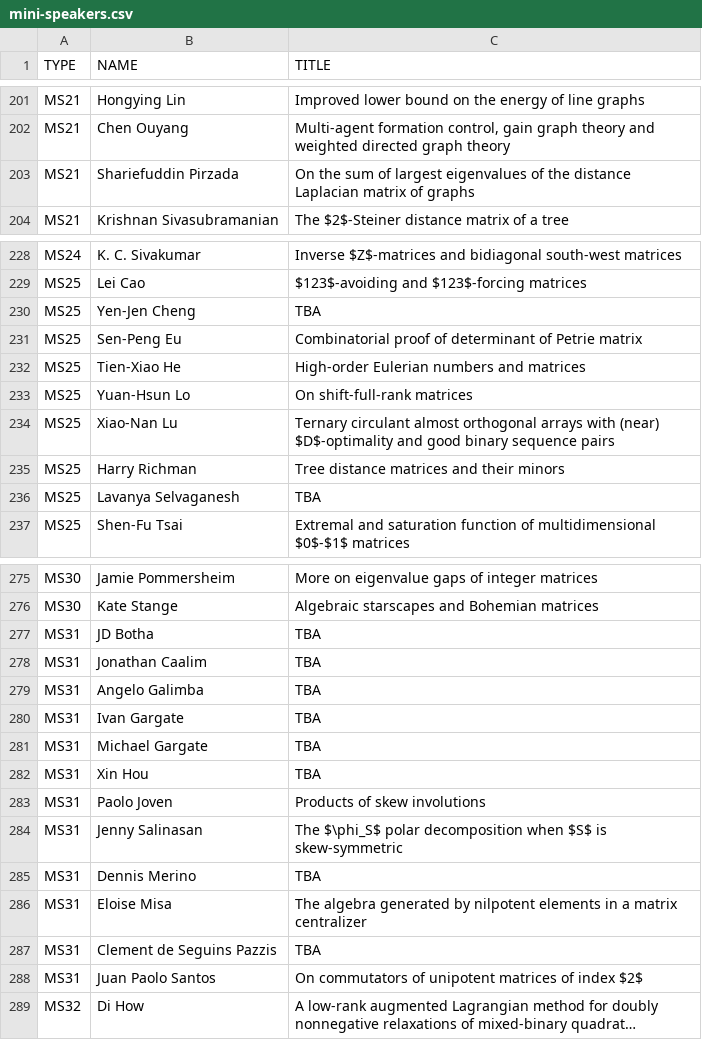
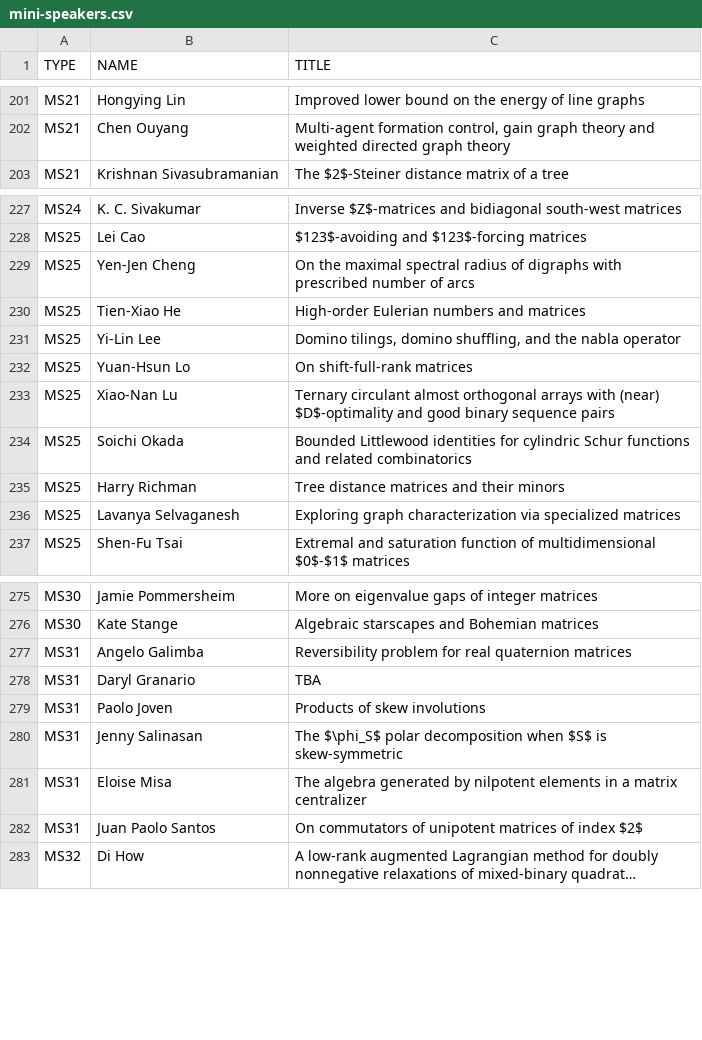
Before and after one commit to ilas2025/ilas2025.github.io, a CSV file: program/mini-speakers.csv, drawn as a sheet; only a part is shown, gaps mark what is left out; long unchanged cells end in ….

Commit message:
update minis

```diff
--- a/program/mini-speakers.csv
+++ b/program/mini-speakers.csv
@@ -202,3 +202,2 @@ MS21,Hongying Lin,Improved lower bound on the energy of line graphs
 MS21,Chen Ouyang,"Multi-agent formation control, gain graph theory and weighted directed graph theory"
-MS21,Shariefuddin Pirzada,On the sum of largest eigenvalues of the distance Laplacian matrix of graphs
 MS21,Krishnan Sivasubramanian,The $2$-Steiner distance matrix of a tree
@@ -229,9 +228,10 @@ MS24,K. C. Sivakumar,Inverse $Z$-matrices and bidiagonal south-west matrices
 MS25,Lei Cao,$123$-avoiding and $123$-forcing matrices
-MS25,Yen-Jen Cheng,TBA
-MS25,Sen-Peng Eu,Combinatorial proof of determinant of Petrie matrix
+MS25,Yen-Jen Cheng,On the maximal spectral radius of digraphs with prescribed number of arcs
 MS25,Tien-Xiao He,High-order Eulerian numbers and matrices
+MS25,Yi-Lin Lee,"Domino tilings, domino shuffling, and the nabla operator"
 MS25,Yuan-Hsun Lo,On shift-full-rank matrices
 MS25,Xiao-Nan Lu,Ternary circulant almost orthogonal arrays with (near) $D$-optimality and good binary sequence pairs
+MS25,Soichi Okada,Bounded Littlewood identities for cylindric Schur functions and related combinatorics
 MS25,Harry Richman,Tree distance matrices and their minors
-MS25,Lavanya Selvaganesh,TBA
+MS25,Lavanya Selvaganesh,Exploring graph characterization via specialized matrices
 MS25,Shen-Fu Tsai,Extremal and saturation function of multidimensional $0$-$1$ matrices
@@ -276,13 +276,7 @@ MS30,Jamie Pommersheim,More on eigenvalue gaps of integer matrices
 MS30,Kate Stange,Algebraic starscapes and Bohemian matrices
-MS31,JD Botha,TBA
-MS31,Jonathan Caalim,TBA
-MS31,Angelo Galimba,TBA
-MS31,Ivan Gargate,TBA
-MS31,Michael Gargate,TBA
-MS31,Xin Hou,TBA
+MS31,Angelo Galimba,Reversibility problem for real quaternion matrices
+MS31,Daryl Granario,TBA
 MS31,Paolo Joven,Products of skew involutions
 MS31,Jenny Salinasan,The $\phi_S$ polar decomposition when $S$ is skew-symmetric
-MS31,Dennis Merino,TBA
 MS31,Eloise Misa,The algebra generated by nilpotent elements in a matrix centralizer
-MS31,Clement de Seguins Pazzis,TBA
 MS31,Juan Paolo Santos,On commutators of unipotent matrices of index $2$
```
Also changed, not shown: 2 other files.
